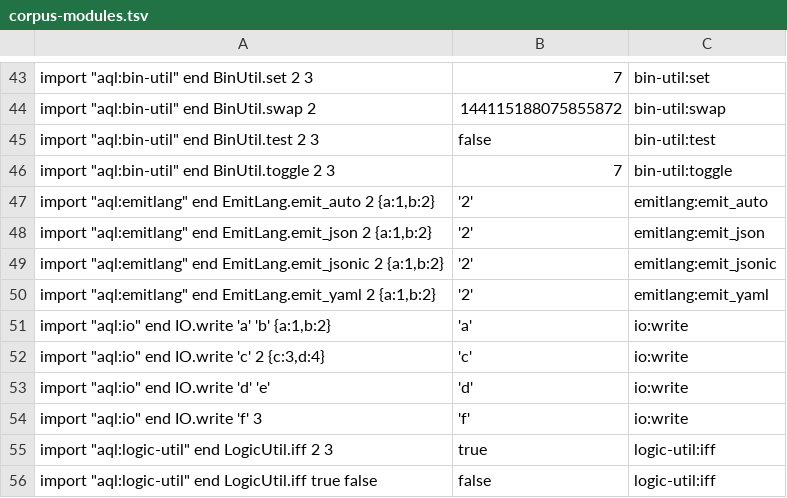
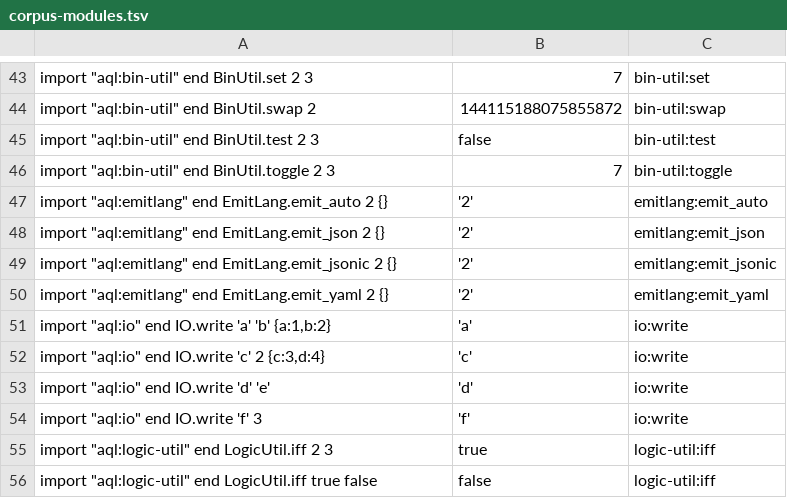
Before and after one commit to aql-lang/aql, a TSV file: lang/spec/corpus-modules.tsv, drawn as a sheet; only a part is shown, gaps mark what is left out.

```diff
--- a/lang/spec/corpus-modules.tsv
+++ b/lang/spec/corpus-modules.tsv
@@ -46,6 +46,6 @@ import "aql:bin-util" end BinUtil.test 2 3	false	bin-util:test
 import "aql:bin-util" end BinUtil.toggle 2 3	7	bin-util:toggle
-import "aql:emitlang" end EmitLang.emit_auto 2 {a:1,b:2}	'2'	emitlang:emit_auto
-import "aql:emitlang" end EmitLang.emit_json 2 {a:1,b:2}	'2'	emitlang:emit_json
-import "aql:emitlang" end EmitLang.emit_jsonic 2 {a:1,b:2}	'2'	emitlang:emit_jsonic
-import "aql:emitlang" end EmitLang.emit_yaml 2 {a:1,b:2}	'2'	emitlang:emit_yaml
+import "aql:emitlang" end EmitLang.emit_auto 2 {}	'2'	emitlang:emit_auto
+import "aql:emitlang" end EmitLang.emit_json 2 {}	'2'	emitlang:emit_json
+import "aql:emitlang" end EmitLang.emit_jsonic 2 {}	'2'	emitlang:emit_jsonic
+import "aql:emitlang" end EmitLang.emit_yaml 2 {}	'2'	emitlang:emit_yaml
 import "aql:io" end IO.write 'a' 'b' {a:1,b:2}	'a'	io:write
```
Also changed, not shown: 25 other files.
